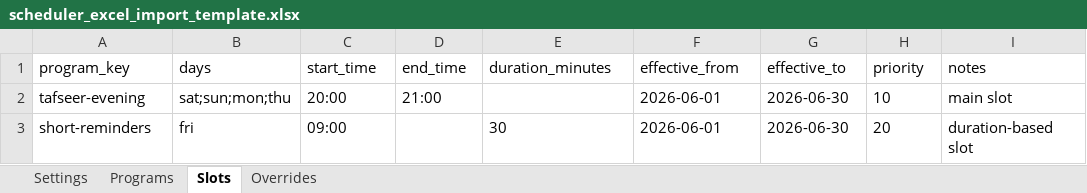
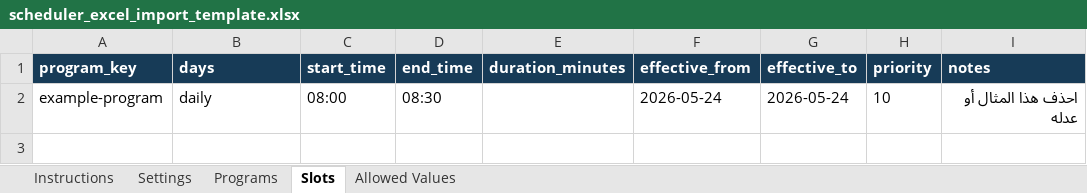
Before and after one commit to hos3004/Daawah-Broadcast-Engine, an Excel workbook: docs/templates/scheduler_excel_import_template.xlsx, sheet Slots, drawn as a sheet; values as stored, in another font and other column widths than the file's, no borders; removed rows and columns are numbered as before the commit, all else as after; the diff names each change by its address in the sheet, - before the commit and + after, or states it on an @@ line.

```diff
--- a/docs/templates/scheduler_excel_import_template.xlsx (sheet Slots)
+++ b/docs/templates/scheduler_excel_import_template.xlsx (sheet Slots)
-sheet tab: Overrides
+sheet tab: Instructions
+sheet tab: Allowed Values
@@ A1:I1 fill: none → #173B57, bold: off → on, text colour: black → #FFFFFF @@
-row 2: tafseer-evening | sat;sun;mon;thu | 20:00 | 21:00 |  | 2026-06-01 | 2026-06-30 | 10 | main slot
-row 3: short-reminders | fri | 09:00 |  | 30 | 2026-06-01 | 2026-06-30 | 20 | duration-based slot
+row 2: example-program | daily | 08:00 | 08:30 |  | 2026-05-24 | 2026-05-24 | 10 | احذف هذا المثال أو عدله
```
Also changed, not shown: sheet Programs, sheet Settings, 1 other file.
